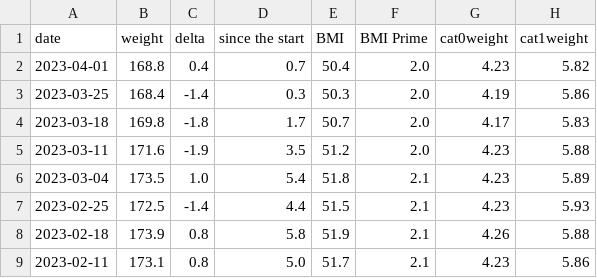
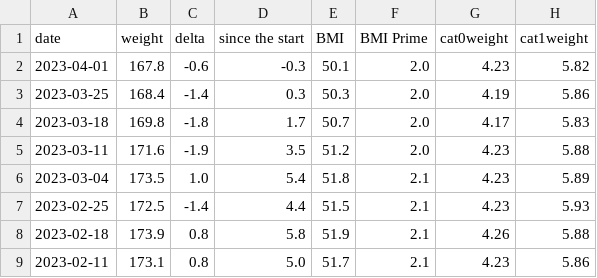
Before and after one commit to kbaikov/weight, a CSV file: result.csv, drawn as a sheet; only a part is shown.

Commit message:
2023-W14.5 update

```diff
--- a/result.csv
+++ b/result.csv
@@ -1,3 +1,3 @@
 date,weight,delta,since the start,BMI,BMI Prime,cat0weight,cat1weight
-2023-04-01,168.8,0.4,0.7,50.4,2.0,4.23,5.82
+2023-04-01,167.8,-0.6,-0.3,50.1,2.0,4.23,5.82
 2023-03-25,168.4,-1.4,0.3,50.3,2.0,4.19,5.86
```
